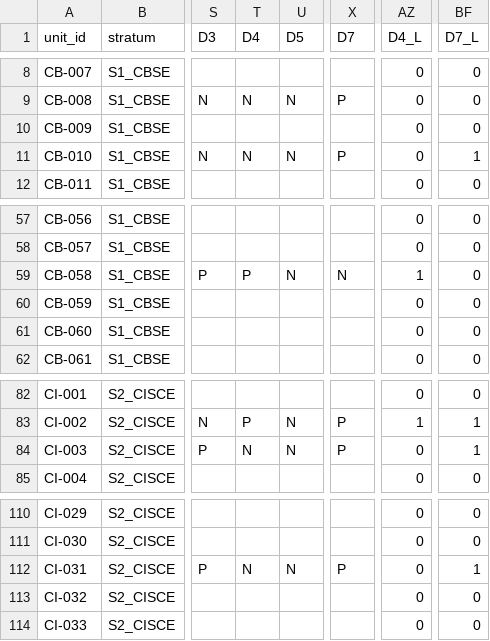
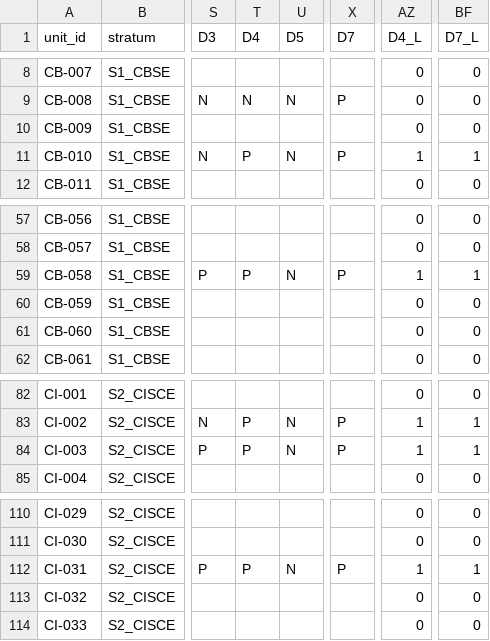
Before and after one commit to Bruhmoment2023-real/school-privacy-notices, a CSV file: results/tables/unit_level_results_PUBLIC.csv, drawn as a sheet; only a part is shown, gaps mark what is left out; the diff covers the shown part only; the diff names each change by its address in the sheet, - before the commit and + after, or states it on an @@ line.

```diff
--- a/results/tables/unit_level_results_PUBLIC.csv
+++ b/results/tables/unit_level_results_PUBLIC.csv
-T11 (D4): N
+T11 (D4): P
-AZ11 (D4_L): 0
+AZ11 (D4_L): 1
-X59 (D7): N
+X59 (D7): P
-BF59 (D7_L): 0
+BF59 (D7_L): 1
-T84 (D4): N
+T84 (D4): P
-AZ84 (D4_L): 0
+AZ84 (D4_L): 1
-T112 (D4): N
+T112 (D4): P
-AZ112 (D4_L): 0
+AZ112 (D4_L): 1
```
Also changed, not shown: 21 edited cells elsewhere in this file, results/tables/T10_extra_numbers.csv, results/tables/T3_item_rates.csv, 17 other files.
